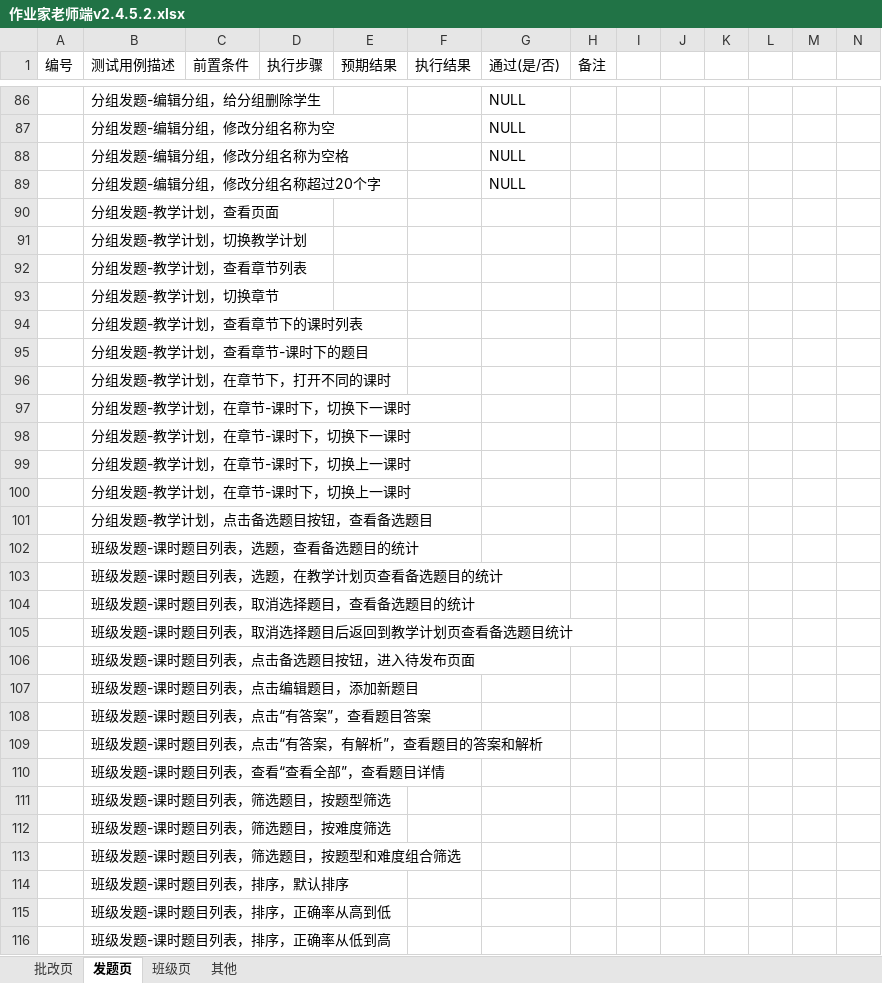
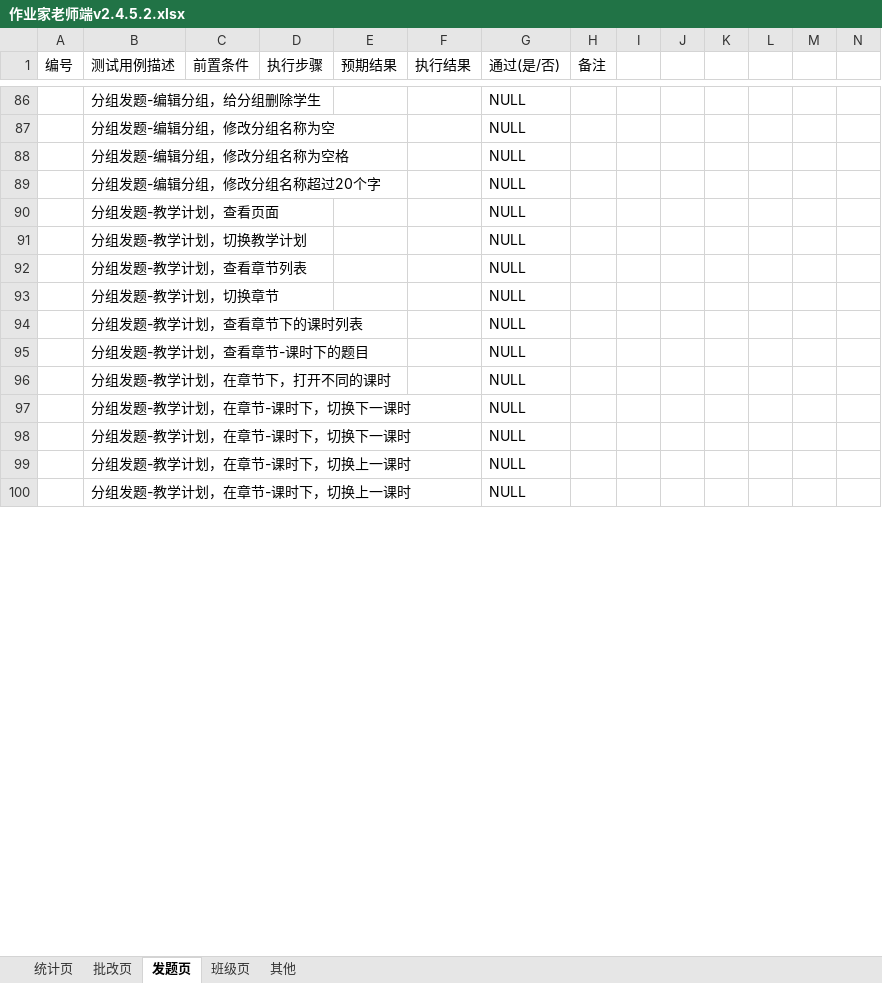
Before and after one commit to jinzhouluo/Script, an Excel workbook: ZYJ-Client TestCase/作业家老师端v2.4.5.2.xlsx, sheet 发题页, drawn as a sheet; only a part is shown, gaps mark what is left out; values as stored, in another font and other column widths than the file's, no borders; conditional formats not drawn; removed rows and columns are numbered as before the commit, all else as after; the diff covers the shown part only; the diff names each change by its address in the sheet, - before the commit and + after, or states it on an @@ line.

Commit message:
作业家老师端2.4.5.2全部功能测试用例更新

```diff
--- a/ZYJ-Client TestCase/作业家老师端v2.4.5.2.xlsx (sheet 发题页)
+++ b/ZYJ-Client TestCase/作业家老师端v2.4.5.2.xlsx (sheet 发题页)
+sheet tab: 统计页
-G90:G100 (通过(是/否)): (empty)
+G90:G100 (通过(是/否)): NULL
-row 101:  | 分组发题-教学计划，点击备选题目按钮，查看备选题目
-row 102:  | 班级发题-课时题目列表，选题，查看备选题目的统计
-row 103:  | 班级发题-课时题目列表，选题，在教学计划页查看备选题目的统计
-row 104:  | 班级发题-课时题目列表，取消选择题目，查看备选题目的统计
-row 105:  | 班级发题-课时题目列表，取消选择题目后返回到教学计划页查看备选题目统计
-row 106:  | 班级发题-课时题目列表，点击备选题目按钮，进入待发布页面
-row 107:  | 班级发题-课时题目列表，点击编辑题目，添加新题目
-row 108:  | 班级发题-课时题目列表，点击“有答案”，查看题目答案
-row 109:  | 班级发题-课时题目列表，点击“有答案，有解析”，查看题目的答案和解析
-row 110:  | 班级发题-课时题目列表，查看“查看全部”，查看题目详情
-row 111:  | 班级发题-课时题目列表，筛选题目，按题型筛选
-row 112:  | 班级发题-课时题目列表，筛选题目，按难度筛选
-row 113:  | 班级发题-课时题目列表，筛选题目，按题型和难度组合筛选
-row 114:  | 班级发题-课时题目列表，排序，默认排序
-row 115:  | 班级发题-课时题目列表，排序，正确率从高到低
-row 116:  | 班级发题-课时题目列表，排序，正确率从低到高
```
Also changed, not shown: 45 added rows, 18 removed rows and 3 edited cells elsewhere in this sheet, sheet 其他, sheet 批改页, sheet 班级页.
